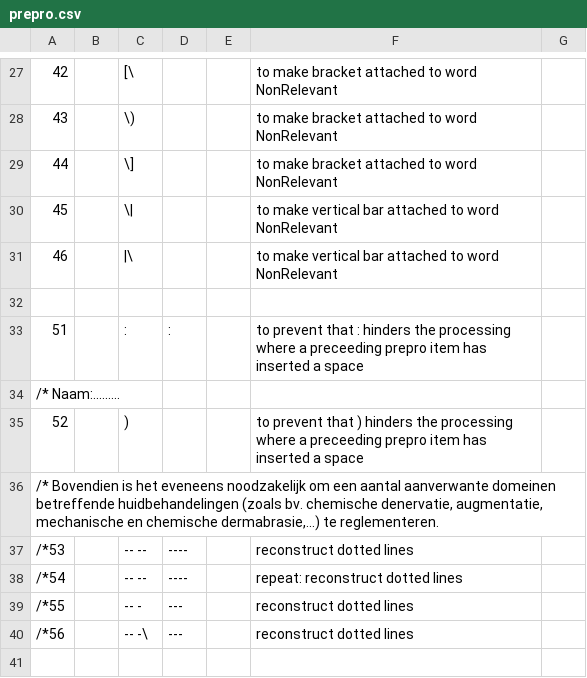
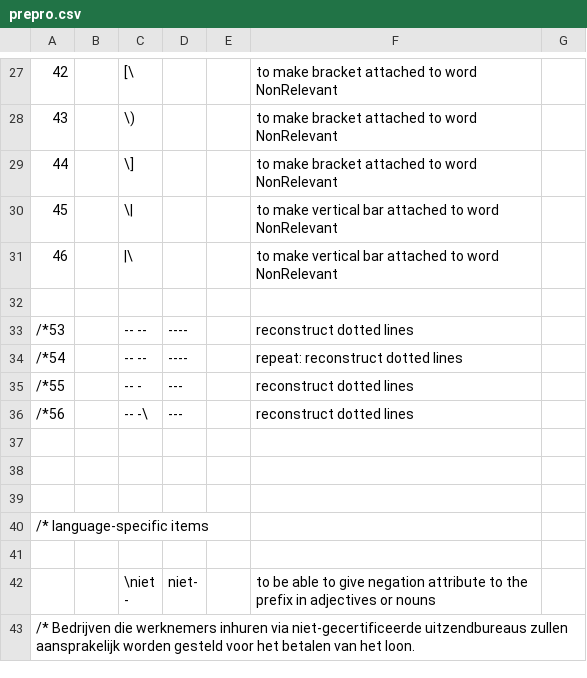
Before and after one commit to intersystems/iknow, a CSV file: language_models/nl/prepro.csv, drawn as a sheet; only a part is shown, gaps mark what is left out; the shorter side is filled out with more unchanged rows.

Commit message:
Remove superfluous preprocessing items
Recent changes in the normalizer have made
certain items in prepro.csv superfluous.
In Russian, removing the items from prepro.csv
had side-effects, which are solved by changes
in labels.csv and rules.csv. The positive effect of
these chanes is broader than just items that were
affected by prepro.csv.

Ref_testing reports in this commit reflect the
effect on the output. The reference will be
updated in a separate commit.

```diff
--- a/language_models/nl/prepro.csv
+++ b/language_models/nl/prepro.csv
@@ -61,6 +61,2 @@
 
-51;;: ; : ;;to prevent that : hinders the processing where a preceeding prepro item has inserted a space
-/*		Naam:.........
-52;;) ; ;;to prevent that ) hinders the processing where a preceeding prepro item has inserted a space
-/*		Bovendien is het eveneens noodzakelijk om een aantal aanverwante domeinen betreffende huidbehandelingen (zoals bv. chemische denervatie, augmentatie, mechanische en chemische dermabrasie,...) te reglementeren.
 /*53;;--  --;----;;reconstruct dotted lines
```
Also changed, not shown: language_models/cs/prepro.csv, language_models/de/prepro.csv, 24 other files.
